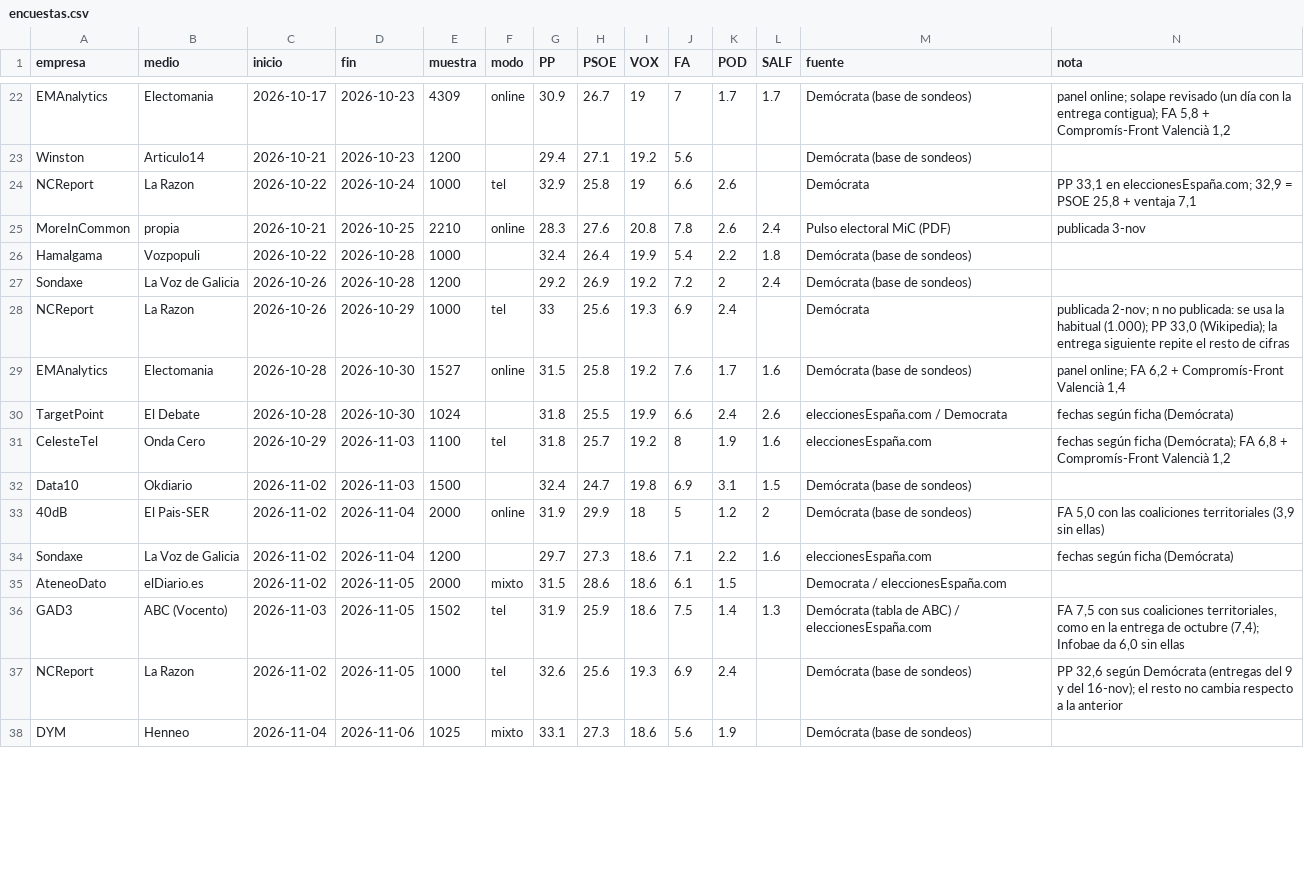
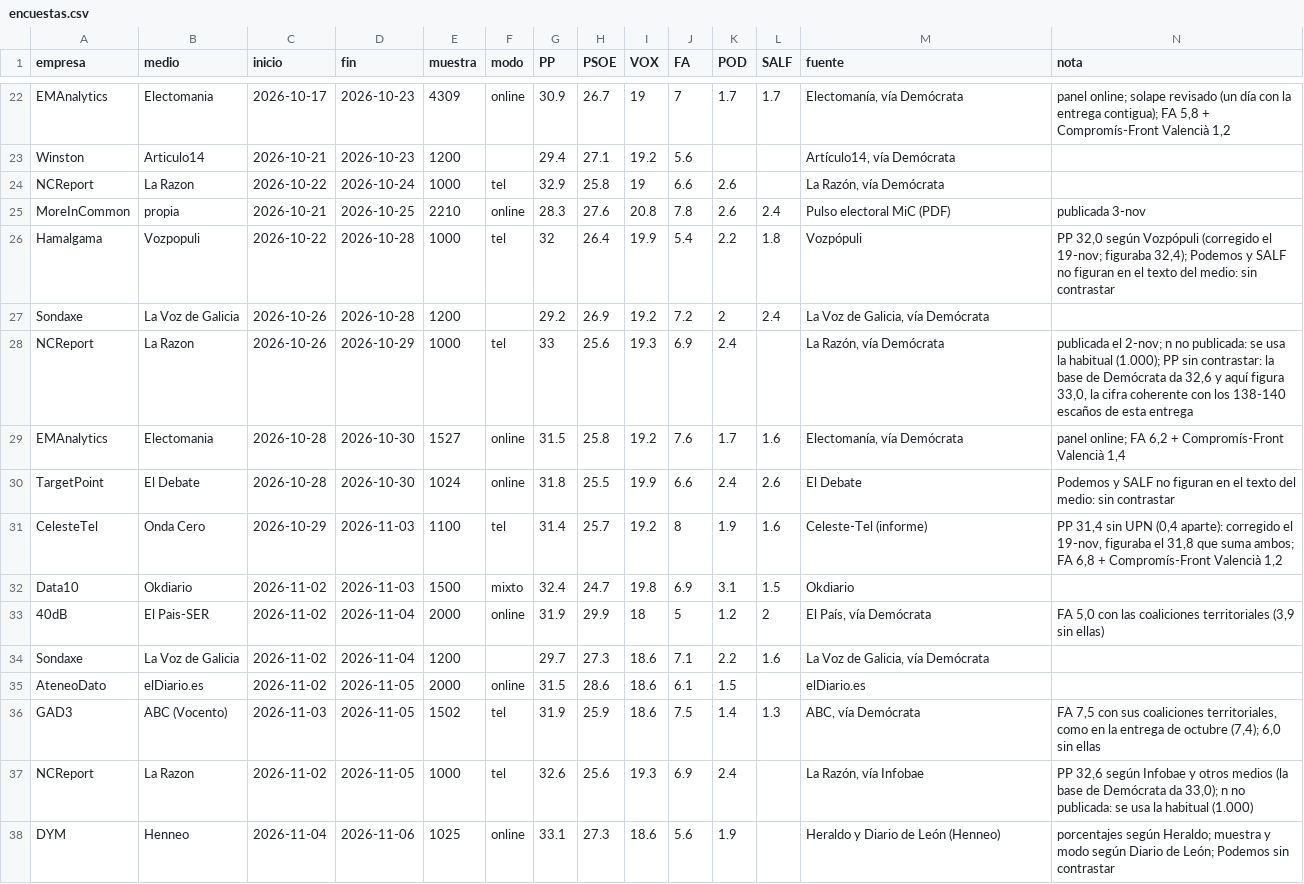
Before and after one commit to gastiaso/porra-electoral, a CSV file: web/datos/encuestas.csv, drawn as a sheet; only a part is shown, gaps mark what is left out; the diff covers the shown part only; the diff names each change by its address in the sheet, - before the commit and + after, or states it on an @@ line.

Commit message:
Auditoría de fuentes: enlaces al original y correcciones en Hamalgama, Celeste-Tel y DYM

```diff
--- a/web/datos/encuestas.csv
+++ b/web/datos/encuestas.csv
-M22 (fuente): Demócrata (base de sondeos)
+M22 (fuente): Electomanía, vía Demócrata
-M23 (fuente): Demócrata (base de sondeos)
+M23 (fuente): Artículo14, vía Demócrata
-M24 (fuente): Demócrata
+M24 (fuente): La Razón, vía Demócrata
-N24 (nota): PP 33,1 en eleccionesEspaña.com; 32,9 = PSOE 25,8 + ventaja 7,1
+N24 (nota): (empty)
-F26 (modo): (empty)
+F26 (modo): tel
-G26 (PP): 32.4
+G26 (PP): 32
-M26 (fuente): Demócrata (base de sondeos)
+M26 (fuente): Vozpópuli
-N26 (nota): (empty)
+N26 (nota): PP 32,0 según Vozpópuli (corregido el 19-nov; figuraba 32,4); Podemos y SALF no figuran en el texto del medio: sin contrastar
-M27 (fuente): Demócrata (base de sondeos)
+M27 (fuente): La Voz de Galicia, vía Demócrata
-M28 (fuente): Demócrata
+M28 (fuente): La Razón, vía Demócrata
-N28 (nota): publicada 2-nov; n no publicada: se usa la habitual (1.000); PP 33,0 (Wikipedia); la entrega siguiente repite el resto de cifras
+N28 (nota): publicada el 2-nov; n no publicada: se usa la habitual (1.000); PP sin contrastar: la base de Demócrata da 32,6 y aquí figura 33,0, la cifra coherente con los 138-140 escaños de esta entrega
-M29 (fuente): Demócrata (base de sondeos)
+M29 (fuente): Electomanía, vía Demócrata
-F30 (modo): (empty)
+F30 (modo): online
-M30 (fuente): eleccionesEspaña.com / Democrata
+M30 (fuente): El Debate
-N30 (nota): fechas según ficha (Demócrata)
+N30 (nota): Podemos y SALF no figuran en el texto del medio: sin contrastar
-G31 (PP): 31.8
+G31 (PP): 31.4
-M31 (fuente): eleccionesEspaña.com
+M31 (fuente): Celeste-Tel (informe)
-N31 (nota): fechas según ficha (Demócrata); FA 6,8…
+N31 (nota): PP 31,4 sin UPN (0,4 aparte): corregido el 19-nov, figuraba el 31,8 que suma ambos; FA 6,8…
-F32 (modo): (empty)
+F32 (modo): mixto
-M32 (fuente): Demócrata (base de sondeos)
+M32 (fuente): Okdiario
-M33 (fuente): Demócrata (base de sondeos)
+M33 (fuente): El País, vía Demócrata
-M34 (fuente): eleccionesEspaña.com
+M34 (fuente): La Voz de Galicia, vía Demócrata
-N34 (nota): fechas según ficha (Demócrata)
+N34 (nota): (empty)
-F35 (modo): mixto
+F35 (modo): online
-M35 (fuente): Democrata / eleccionesEspaña.com
+M35 (fuente): elDiario.es
-M36 (fuente): Demócrata (tabla de ABC) / eleccionesEspaña.com
+M36 (fuente): ABC, vía Demócrata
-N36 (nota): …octubre (7,4); Infobae da 6,0 sin…
+N36 (nota): …octubre (7,4); 6,0 sin…
-M37 (fuente): Demócrata (base de sondeos)
+M37 (fuente): La Razón, vía Infobae
-N37 (nota): …32,6 según Demócrata (entregas del 9 y del 16-nov); el resto no cambia respecto a la anterior
+N37 (nota): …32,6 según Infobae y otros medios (la base de Demócrata da 33,0); n no publicada: se usa la habitual (1.000)
-F38 (modo): mixto
+F38 (modo): online
-M38 (fuente): Demócrata (base de sondeos)
+M38 (fuente): Heraldo y Diario de León (Henneo)
-N38 (nota): (empty)
+N38 (nota): porcentajes según Heraldo; muestra y modo según Diario de León; Podemos sin contrastar
```
Also changed, not shown: 62 edited cells elsewhere in this file, salidas/agregador_resumen.csv, salidas/agregador_serie.csv, 11 other files.
